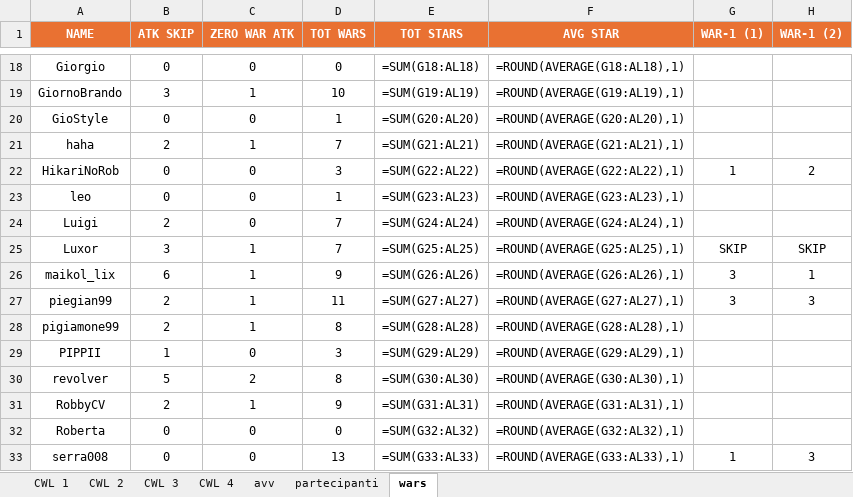
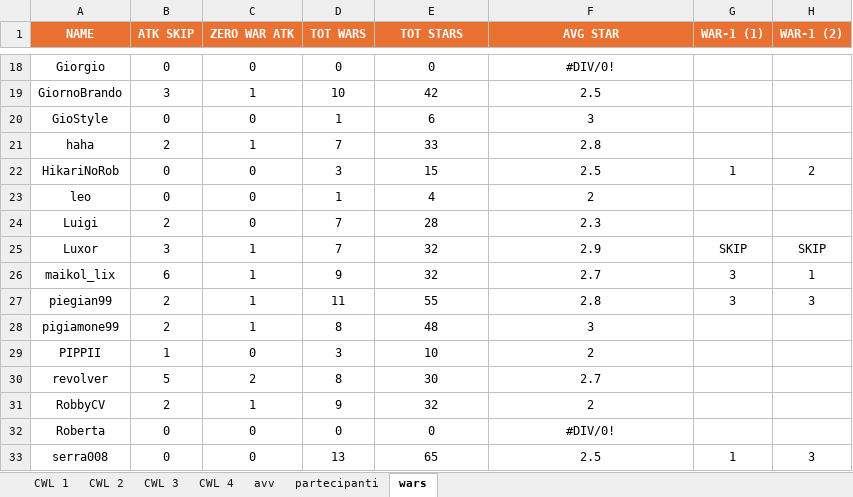
Before and after one commit to piegian99ita/clashMacacos, an Excel workbook: rewards.xlsx, sheet wars, drawn as a sheet; only a part is shown, gaps mark what is left out; values as stored, in another font and other column widths than the file's, no borders; formulas without a stored value are shown as written; the diff covers the shown part only; the diff names each change by its address in the sheet, - before the commit and + after, or states it on an @@ line.

```diff
--- a/rewards.xlsx (sheet wars)
+++ b/rewards.xlsx (sheet wars)
-E18 (TOT STARS): =SUM(G18:AL18)
+E18 (TOT STARS): 0
-F18 (AVG STAR): =ROUND(AVERAGE(G18:AL18),1)
+F18 (AVG STAR): #DIV/0!
-E19 (TOT STARS): =SUM(G19:AL19)
+E19 (TOT STARS): 42
-F19 (AVG STAR): =ROUND(AVERAGE(G19:AL19),1)
+F19 (AVG STAR): 2.5
-E20 (TOT STARS): =SUM(G20:AL20)
+E20 (TOT STARS): 6
-F20 (AVG STAR): =ROUND(AVERAGE(G20:AL20),1)
+F20 (AVG STAR): 3
-E21 (TOT STARS): =SUM(G21:AL21)
+E21 (TOT STARS): 33
-F21 (AVG STAR): =ROUND(AVERAGE(G21:AL21),1)
+F21 (AVG STAR): 2.8
-E22 (TOT STARS): =SUM(G22:AL22)
+E22 (TOT STARS): 15
-F22 (AVG STAR): =ROUND(AVERAGE(G22:AL22),1)
+F22 (AVG STAR): 2.5
-E23 (TOT STARS): =SUM(G23:AL23)
+E23 (TOT STARS): 4
-F23 (AVG STAR): =ROUND(AVERAGE(G23:AL23),1)
+F23 (AVG STAR): 2
-E24 (TOT STARS): =SUM(G24:AL24)
+E24 (TOT STARS): 28
-F24 (AVG STAR): =ROUND(AVERAGE(G24:AL24),1)
+F24 (AVG STAR): 2.3
-E25 (TOT STARS): =SUM(G25:AL25)
+E25 (TOT STARS): 32
-F25 (AVG STAR): =ROUND(AVERAGE(G25:AL25),1)
+F25 (AVG STAR): 2.9
-E26 (TOT STARS): =SUM(G26:AL26)
+E26 (TOT STARS): 32
-F26 (AVG STAR): =ROUND(AVERAGE(G26:AL26),1)
+F26 (AVG STAR): 2.7
-E27 (TOT STARS): =SUM(G27:AL27)
+E27 (TOT STARS): 55
-F27 (AVG STAR): =ROUND(AVERAGE(G27:AL27),1)
+F27 (AVG STAR): 2.8
-E28 (TOT STARS): =SUM(G28:AL28)
+E28 (TOT STARS): 48
-F28 (AVG STAR): =ROUND(AVERAGE(G28:AL28),1)
+F28 (AVG STAR): 3
-E29 (TOT STARS): =SUM(G29:AL29)
+E29 (TOT STARS): 10
-F29 (AVG STAR): =ROUND(AVERAGE(G29:AL29),1)
+F29 (AVG STAR): 2
-E30 (TOT STARS): =SUM(G30:AL30)
+E30 (TOT STARS): 30
-F30 (AVG STAR): =ROUND(AVERAGE(G30:AL30),1)
+F30 (AVG STAR): 2.7
-E31 (TOT STARS): =SUM(G31:AL31)
+E31 (TOT STARS): 32
-F31 (AVG STAR): =ROUND(AVERAGE(G31:AL31),1)
+F31 (AVG STAR): 2
-E32 (TOT STARS): =SUM(G32:AL32)
+E32 (TOT STARS): 0
-F32 (AVG STAR): =ROUND(AVERAGE(G32:AL32),1)
+F32 (AVG STAR): #DIV/0!
-E33 (TOT STARS): =SUM(G33:AL33)
+E33 (TOT STARS): 65
-F33 (AVG STAR): =ROUND(AVERAGE(G33:AL33),1)
+F33 (AVG STAR): 2.5
```
Also changed, not shown: 68 edited cells elsewhere in this sheet, sheet CWL 2, sheet partecipanti, hidden cells.
